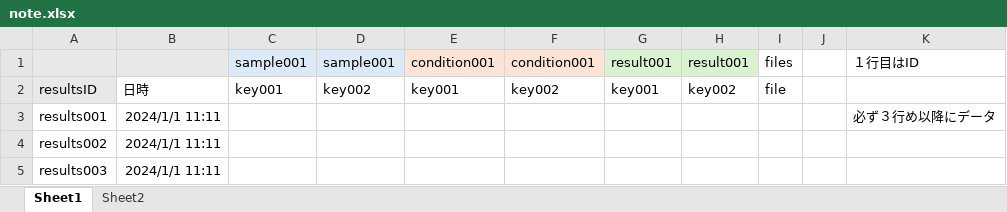
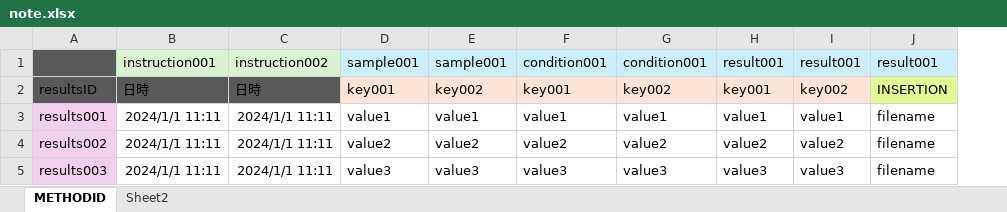
Before and after one commit to MaiMLFileHandlingPrograms/Excel2ResultandEventMaiML, an Excel workbook: setting/note.xlsx, sheet METHODID, drawn as a sheet; only a part is shown; values as stored, in another font and other column widths than the file's, no borders; removed rows and columns are numbered as before the commit, all else as after; the diff covers the shown part only; the diff names each change by its address in the sheet, - before the commit and + after, or states it on an @@ line.

```diff
--- a/setting/note.xlsx (sheet METHODID)
+++ b/setting/note.xlsx (sheet METHODID)
-sheet tab: Sheet1
+sheet tab: METHODID
+column C, rows 1-5: instruction002 | 日時 | 2024/1/1 11:11 | 2024/1/1 11:11 | 2024/1/1 11:11
-column I, rows 1-2: files | file
-column J, empty
-column K, rows 1-3: １行目はID |  | 必ず３行め以降にデータ
+column J, rows 1-5: result001 | INSERTION | filename | filename | filename
-A1:A2 fill: #E8E8E8
+A1:A2 fill: #595959
-B1: (empty)
+B1: instruction001
-F1:G1 fill: #FBE3D6
+F1:G1 fill: #CAEEFB
-H1:I1 fill: #D9F2D0
+H1:I1 fill: #CAEEFB
-B2 fill: none
+B2 fill: #595959
-D2:I2 fill: none
+D2:I2 fill: #FBE3D6
-A3:A5 fill: none
+A3:A5 fill: #F2CFEE
-D3: (empty)
+D3: value1
-E3: (empty)
+E3: value1
-F3: (empty)
+F3: value1
-G3: (empty)
+G3: value1
-H3: (empty)
+H3: value1
-I3: (empty)
+I3: value1
-D4: (empty)
+D4: value2
-E4: (empty)
+E4: value2
-F4: (empty)
+F4: value2
-G4: (empty)
+G4: value2
-H4: (empty)
+H4: value2
-I4: (empty)
+I4: value2
-D5: (empty)
+D5: value3
-E5: (empty)
+E5: value3
-F5: (empty)
+F5: value3
-G5: (empty)
+G5: value3
-H5: (empty)
+H5: value3
-I5: (empty)
+I5: value3
```
Also changed, not shown: 24 edited cells and cell formats elsewhere in this sheet, 1 other file.
